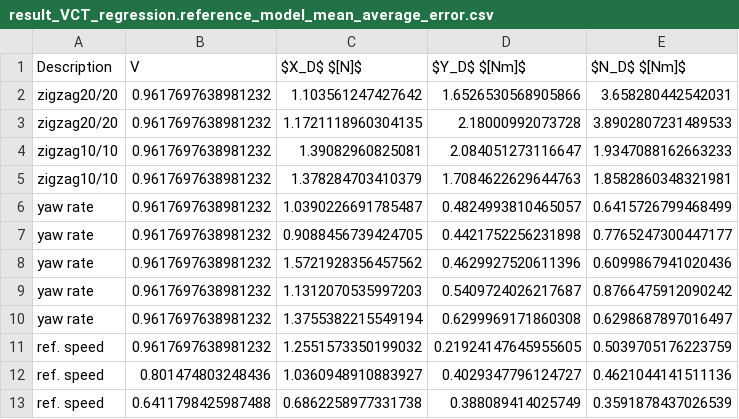
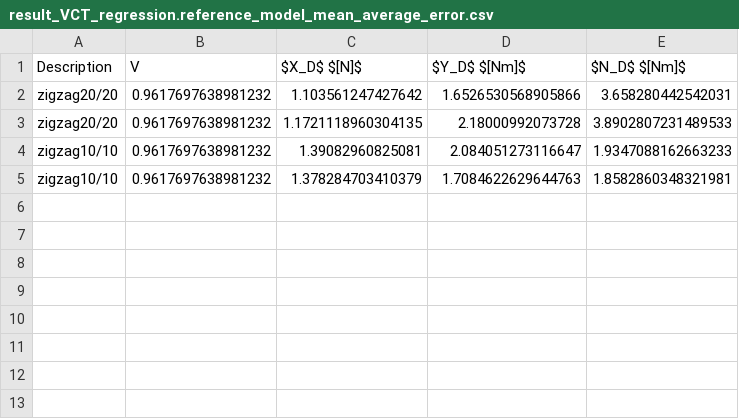
Before and after one commit to martinlarsalbert/System-identification-for-a-physically-correct-ship-manoeuvring-model-in-wind-conditions, a CSV file: tables/result_VCT_regression.reference_model_mean_average_error.csv, drawn as a sheet; the diff names each change by its address in the sheet, - before the commit and + after, or states it on an @@ line.

```diff
--- a/tables/result_VCT_regression.reference_model_mean_average_error.csv
+++ b/tables/result_VCT_regression.reference_model_mean_average_error.csv
-row 6: yaw rate | 0.9617697638981232 | 1.0390226691785487 | 0.4824993810465057 | 0.6415726799468499
-row 7: yaw rate | 0.9617697638981232 | 0.9088456739424705 | 0.4421752256231898 | 0.7765247300447177
-row 8: yaw rate | 0.9617697638981232 | 1.5721928356457562 | 0.4629927520611396 | 0.6099867941020436
-row 9: yaw rate | 0.9617697638981232 | 1.1312070535997203 | 0.5409724026217687 | 0.8766475912090242
-row 10: yaw rate | 0.9617697638981232 | 1.3755382215549194 | 0.6299969171860308 | 0.6298687897016497
-row 11: ref. speed | 0.9617697638981232 | 1.2551573350199032 | 0.21924147645955605 | 0.5039705176223759
-row 12: ref. speed | 0.801474803248436 | 1.0360948910883927 | 0.4029347796124727 | 0.4621044141511136
-row 13: ref. speed | 0.6411798425987488 | 0.6862258977331738 | 0.388089414025749 | 0.3591878437026539
```
Also changed, not shown: 3 other files.
